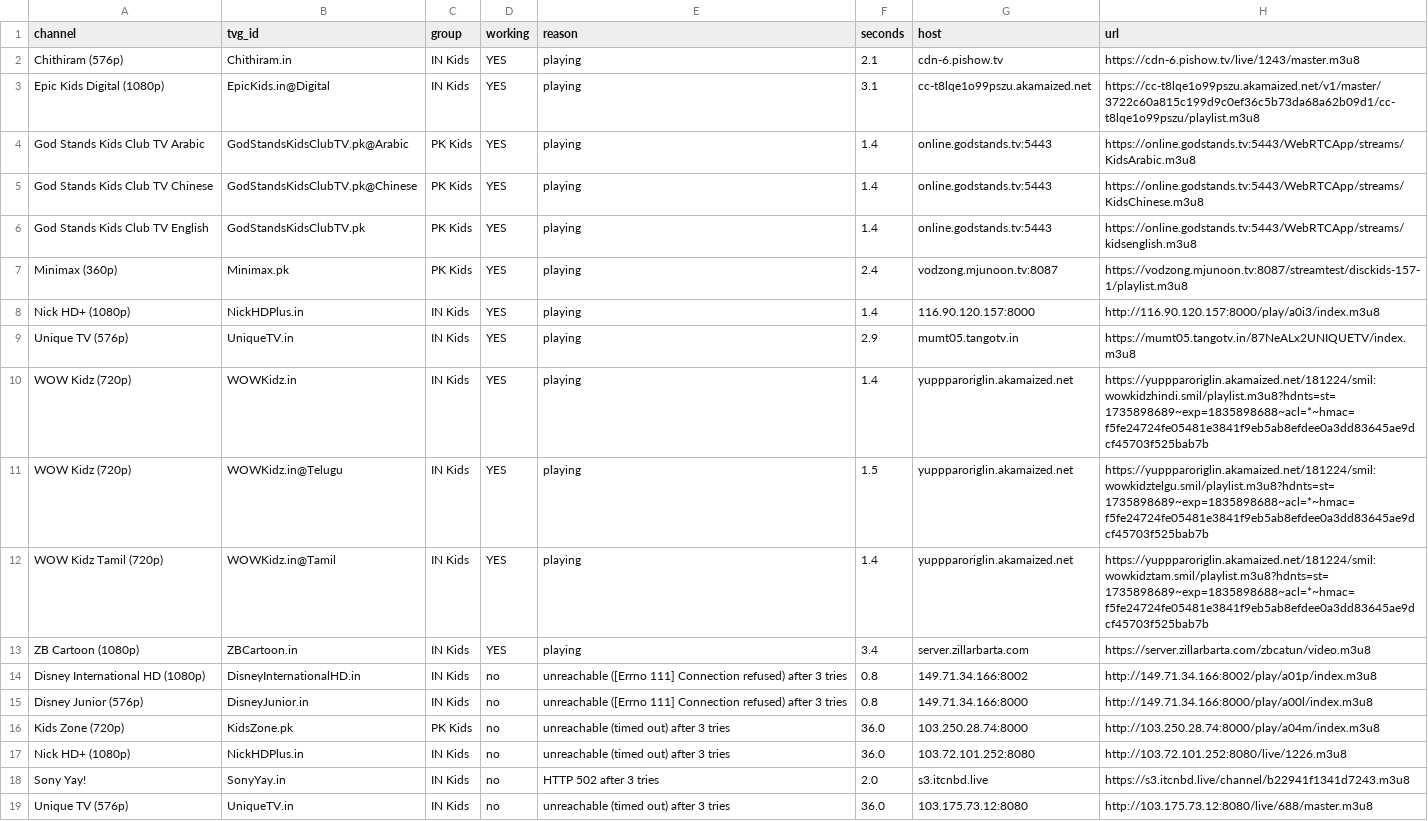
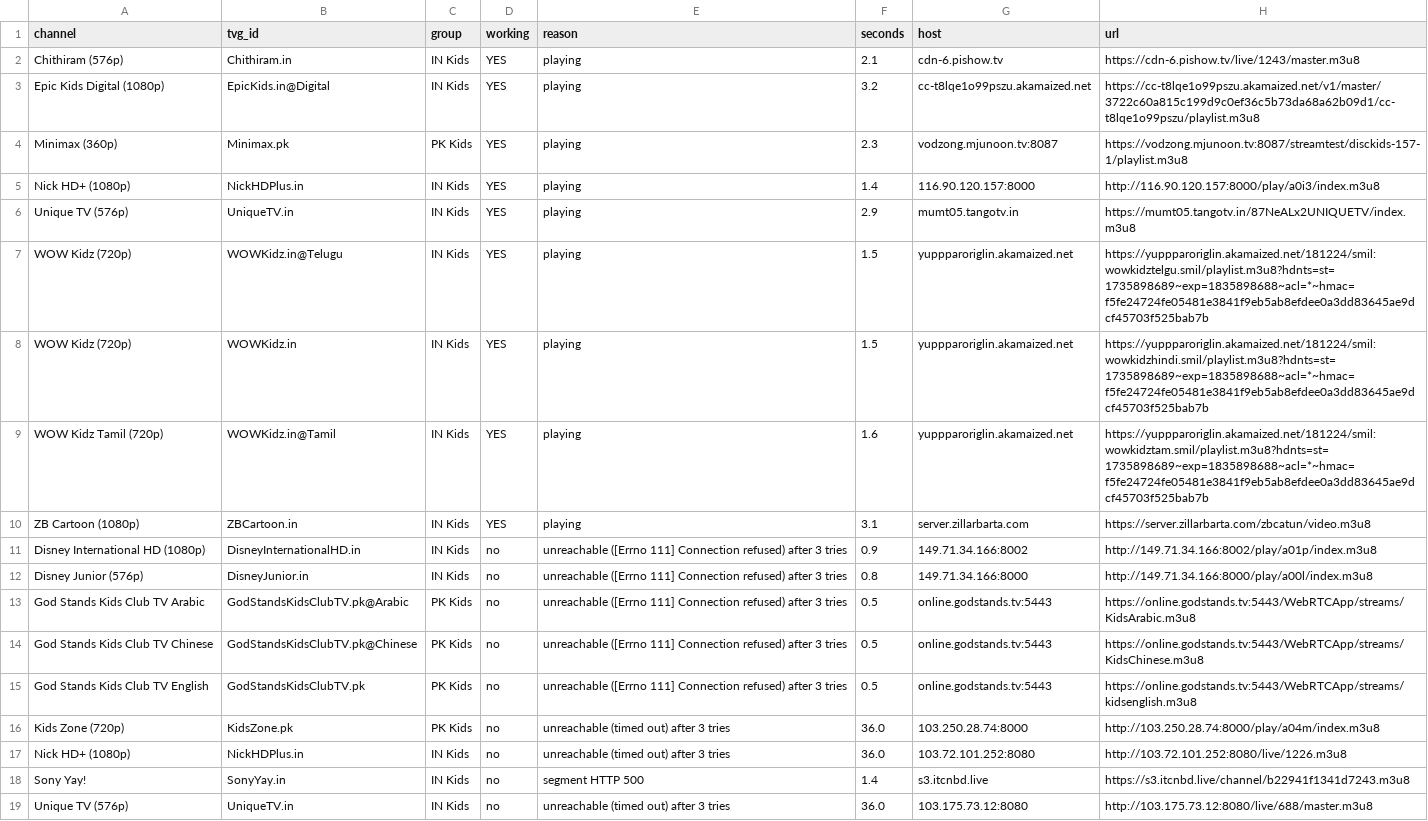
Before and after one commit to Inam321/tv, a CSV file: reports/kids-report.csv, drawn as a sheet.

```diff
--- a/reports/kids-report.csv
+++ b/reports/kids-report.csv
@@ -2,18 +2,18 @@ channel,tvg_id,group,working,reason,seconds,host,url
 Chithiram (576p),Chithiram.in,IN Kids,YES,playing,2.1,cdn-6.pishow.tv,https://cdn-6.pishow.tv/live/1243/master.m3u8
-Epic Kids Digital (1080p),EpicKids.in@Digital,IN Kids,YES,playing,3.1,cc-t8lqe1o99pszu.akamaized.net,https://cc-t8lqe1o99pszu.akamaized.net/v1/master/3722c60a815c199d9c0ef36c5b73da68a62b09d1/cc-t8lqe1o99pszu/playlist.m3u8
-God Stands Kids Club TV Arabic,GodStandsKidsClubTV.pk@Arabic,PK Kids,YES,playing,1.4,online.godstands.tv:5443,https://online.godstands.tv:5443/WebRTCApp/streams/KidsArabic.m3u8
-God Stands Kids Club TV Chinese,GodStandsKidsClubTV.pk@Chinese,PK Kids,YES,playing,1.4,online.godstands.tv:5443,https://online.godstands.tv:5443/WebRTCApp/streams/KidsChinese.m3u8
-God Stands Kids Club TV English,GodStandsKidsClubTV.pk,PK Kids,YES,playing,1.4,online.godstands.tv:5443,https://online.godstands.tv:5443/WebRTCApp/streams/kidsenglish.m3u8
-Minimax (360p),Minimax.pk,PK Kids,YES,playing,2.4,vodzong.mjunoon.tv:8087,https://vodzong.mjunoon.tv:8087/streamtest/disckids-157-1/playlist.m3u8
+Epic Kids Digital (1080p),EpicKids.in@Digital,IN Kids,YES,playing,3.2,cc-t8lqe1o99pszu.akamaized.net,https://cc-t8lqe1o99pszu.akamaized.net/v1/master/3722c60a815c199d9c0ef36c5b73da68a62b09d1/cc-t8lqe1o99pszu/playlist.m3u8
+Minimax (360p),Minimax.pk,PK Kids,YES,playing,2.3,vodzong.mjunoon.tv:8087,https://vodzong.mjunoon.tv:8087/streamtest/disckids-157-1/playlist.m3u8
 Nick HD+ (1080p),NickHDPlus.in,IN Kids,YES,playing,1.4,116.90.120.157:8000,http://116.90.120.157:8000/play/a0i3/index.m3u8
 Unique TV (576p),UniqueTV.in,IN Kids,YES,playing,2.9,mumt05.tangotv.in,https://mumt05.tangotv.in/87NeALx2UNIQUETV/index.m3u8
-WOW Kidz (720p),WOWKidz.in,IN Kids,YES,playing,1.4,yuppparoriglin.akamaized.net,https://yuppparoriglin.akamaized.net/181224/smil:wowkidzhindi.smil/playlist.m3u8?hdnts=st=1735898689~exp=1835898688~acl=*~hmac=f5fe24724fe05481e3841f9eb5ab8efdee0a3dd83645ae9dcf45703f525bab7b
 WOW Kidz (720p),WOWKidz.in@Telugu,IN Kids,YES,playing,1.5,yuppparoriglin.akamaized.net,https://yuppparoriglin.akamaized.net/181224/smil:wowkidztelgu.smil/playlist.m3u8?hdnts=st=1735898689~exp=1835898688~acl=*~hmac=f5fe24724fe05481e3841f9eb5ab8efdee0a3dd83645ae9dcf45703f525bab7b
-WOW Kidz Tamil (720p),WOWKidz.in@Tamil,IN Kids,YES,playing,1.4,yuppparoriglin.akamaized.net,https://yuppparoriglin.akamaized.net/181224/smil:wowkidztam.smil/playlist.m3u8?hdnts=st=1735898689~exp=1835898688~acl=*~hmac=f5fe24724fe05481e3841f9eb5ab8efdee0a3dd83645ae9dcf45703f525bab7b
-ZB Cartoon (1080p),ZBCartoon.in,IN Kids,YES,playing,3.4,server.zillarbarta.com,https://server.zillarbarta.com/zbcatun/video.m3u8
-Disney International HD (1080p),DisneyInternationalHD.in,IN Kids,no,unreachable ([Errno 111] Connection refused) after 3 tries,0.8,149.71.34.166:8002,http://149.71.34.166:8002/play/a01p/index.m3u8
+WOW Kidz (720p),WOWKidz.in,IN Kids,YES,playing,1.5,yuppparoriglin.akamaized.net,https://yuppparoriglin.akamaized.net/181224/smil:wowkidzhindi.smil/playlist.m3u8?hdnts=st=1735898689~exp=1835898688~acl=*~hmac=f5fe24724fe05481e3841f9eb5ab8efdee0a3dd83645ae9dcf45703f525bab7b
+WOW Kidz Tamil (720p),WOWKidz.in@Tamil,IN Kids,YES,playing,1.6,yuppparoriglin.akamaized.net,https://yuppparoriglin.akamaized.net/181224/smil:wowkidztam.smil/playlist.m3u8?hdnts=st=1735898689~exp=1835898688~acl=*~hmac=f5fe24724fe05481e3841f9eb5ab8efdee0a3dd83645ae9dcf45703f525bab7b
+ZB Cartoon (1080p),ZBCartoon.in,IN Kids,YES,playing,3.1,server.zillarbarta.com,https://server.zillarbarta.com/zbcatun/video.m3u8
+Disney International HD (1080p),DisneyInternationalHD.in,IN Kids,no,unreachable ([Errno 111] Connection refused) after 3 tries,0.9,149.71.34.166:8002,http://149.71.34.166:8002/play/a01p/index.m3u8
 Disney Junior (576p),DisneyJunior.in,IN Kids,no,unreachable ([Errno 111] Connection refused) after 3 tries,0.8,149.71.34.166:8000,http://149.71.34.166:8000/play/a00l/index.m3u8
+God Stands Kids Club TV Arabic,GodStandsKidsClubTV.pk@Arabic,PK Kids,no,unreachable ([Errno 111] Connection refused) after 3 tries,0.5,online.godstands.tv:5443,https://online.godstands.tv:5443/WebRTCApp/streams/KidsArabic.m3u8
+God Stands Kids Club TV Chinese,GodStandsKidsClubTV.pk@Chinese,PK Kids,no,unreachable ([Errno 111] Connection refused) after 3 tries,0.5,online.godstands.tv:5443,https://online.godstands.tv:5443/WebRTCApp/streams/KidsChinese.m3u8
+God Stands Kids Club TV English,GodStandsKidsClubTV.pk,PK Kids,no,unreachable ([Errno 111] Connection refused) after 3 tries,0.5,online.godstands.tv:5443,https://online.godstands.tv:5443/WebRTCApp/streams/kidsenglish.m3u8
 Kids Zone (720p),KidsZone.pk,PK Kids,no,unreachable (timed out) after 3 tries,36.0,103.250.28.74:8000,http://103.250.28.74:8000/play/a04m/index.m3u8
 Nick HD+ (1080p),NickHDPlus.in,IN Kids,no,unreachable (timed out) after 3 tries,36.0,103.72.101.252:8080,http://103.72.101.252:8080/live/1226.m3u8
-Sony Yay!,SonyYay.in,IN Kids,no,HTTP 502 after 3 tries,2.0,s3.itcnbd.live,https://s3.itcnbd.live/channel/b22941f1341d7243.m3u8
+Sony Yay!,SonyYay.in,IN Kids,no,segment HTTP 500,1.4,s3.itcnbd.live,https://s3.itcnbd.live/channel/b22941f1341d7243.m3u8
 Unique TV (576p),UniqueTV.in,IN Kids,no,unreachable (timed out) after 3 tries,36.0,103.175.73.12:8080,http://103.175.73.12:8080/live/688/master.m3u8
```
Also changed, not shown: reports/entertainment-report.csv, reports/movies-report.csv, 16 other files.
